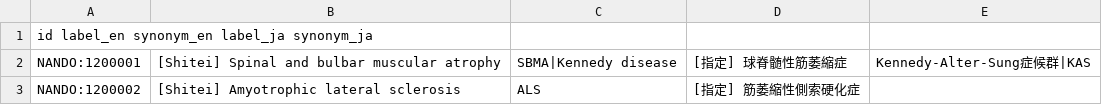
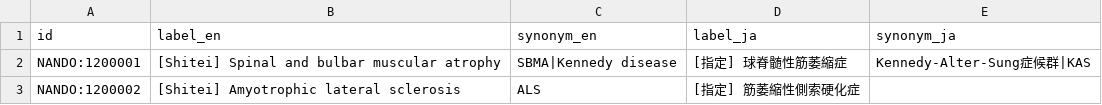
Before and after one commit to PENQEinc/nanbyodata, a TSV file: ontology/2026-04-08/nando.tsv, drawn as a sheet; only a part is shown; removed rows and columns are numbered as before the commit, all else as after; the diff names each change by its address in the sheet, - before the commit and + after, or states it on an @@ line.

Commit message:
Update nando.tsv

```diff
--- a/ontology/2026-04-08/nando.tsv
+++ b/ontology/2026-04-08/nando.tsv
-row 1: id label_en synonym_en label_ja synonym_ja
+row 1: id | label_en | synonym_en | label_ja | synonym_ja
```
